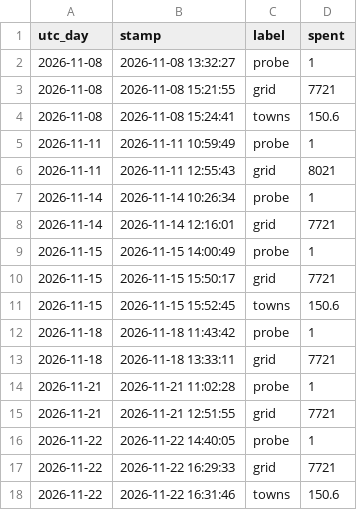
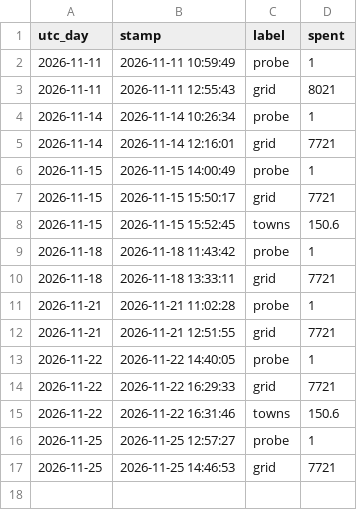
Before and after one commit to ben-ovenden/leaf-blast-epirice, a CSV file: blast_outputs/weighted_spend.csv, drawn as a sheet.

```diff
--- a/blast_outputs/weighted_spend.csv
+++ b/blast_outputs/weighted_spend.csv
@@ -1,5 +1,2 @@
 utc_day,stamp,label,spent
-2026-11-08,2026-11-08 13:32:27,probe,1
-2026-11-08,2026-11-08 15:21:55,grid,7721
-2026-11-08,2026-11-08 15:24:41,towns,150.6
 2026-11-11,2026-11-11 10:59:49,probe,1
@@ -18 +15,3 @@ utc_day,stamp,label,spent
 2026-11-22,2026-11-22 16:31:46,towns,150.6
+2026-11-25,2026-11-25 12:57:27,probe,1
+2026-11-25,2026-11-25 14:46:53,grid,7721
```
Also changed, not shown: 1 other file.
